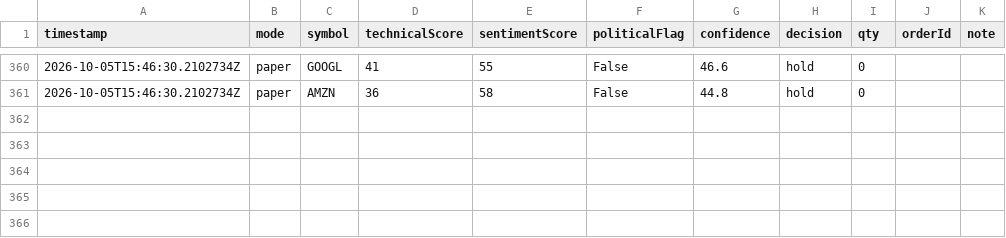
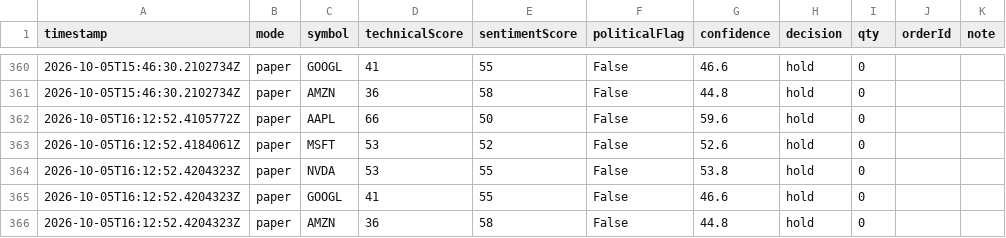
Before and after one commit to halalula/AI-of-Wallstreet, a CSV file: logs/trade_log.csv, drawn as a sheet; only a part is shown, gaps mark what is left out; the diff names each change by its address in the sheet, - before the commit and + after, or states it on an @@ line.

Commit message:
Mason trade run

```diff
--- a/logs/trade_log.csv
+++ b/logs/trade_log.csv
+row 362: 2026-10-05T16:12:52.4105772Z | paper | AAPL | 66 | 50 | False | 59.6 | hold | 0
+row 363: 2026-10-05T16:12:52.4184061Z | paper | MSFT | 53 | 52 | False | 52.6 | hold | 0
+row 364: 2026-10-05T16:12:52.4204323Z | paper | NVDA | 53 | 55 | False | 53.8 | hold | 0
+row 365: 2026-10-05T16:12:52.4204323Z | paper | GOOGL | 41 | 55 | False | 46.6 | hold | 0
+row 366: 2026-10-05T16:12:52.4204323Z | paper | AMZN | 36 | 58 | False | 44.8 | hold | 0
```
